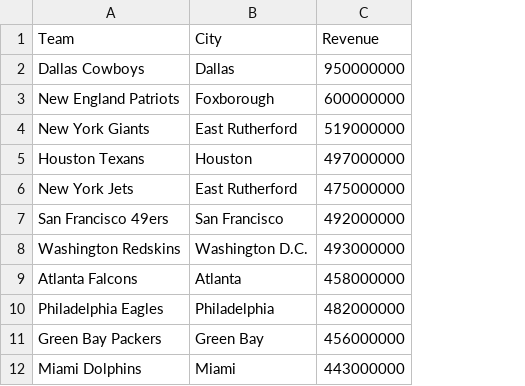
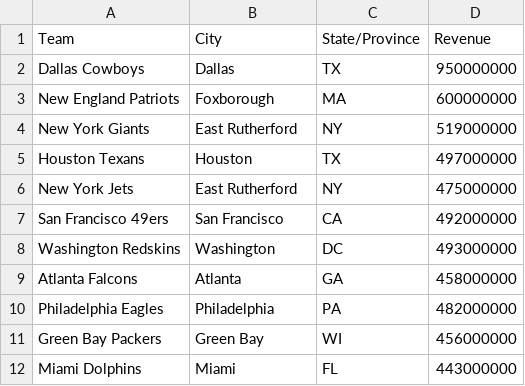
Before and after one commit to CameronFarquhar/Money_Ball, a CSV file: Data/nfl-revenue-2018.csv, drawn as a sheet; only a part is shown; the diff names each change by its address in the sheet, - before the commit and + after, or states it on an @@ line.

```diff
--- a/Data/nfl-revenue-2018.csv
+++ b/Data/nfl-revenue-2018.csv
+column C (State/Province), rows 2-12: TX | MA | NY | TX | NY | CA | DC | GA | PA | WI | FL
-B8 (City): Washington D.C.
+B8 (City): Washington
```
Also changed, not shown: Data/NBA-revenue-2018.csv.
